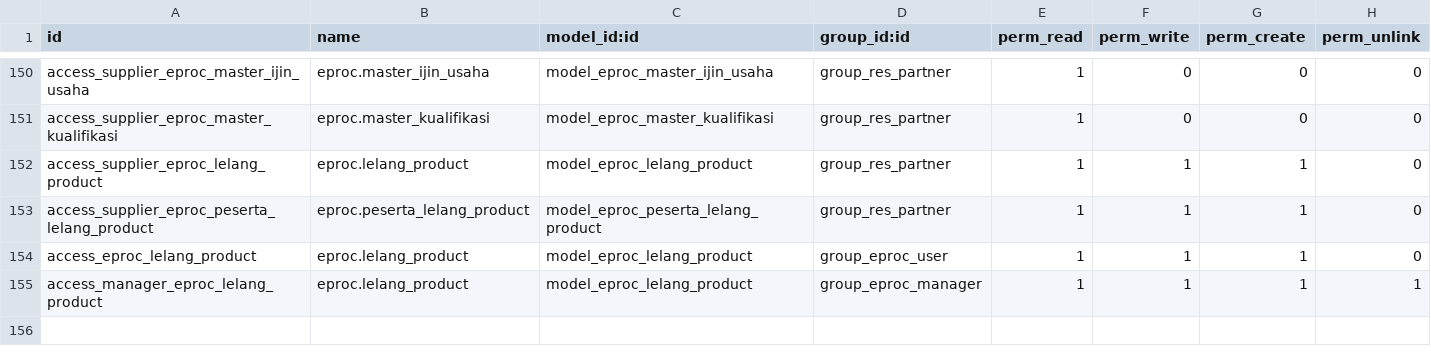
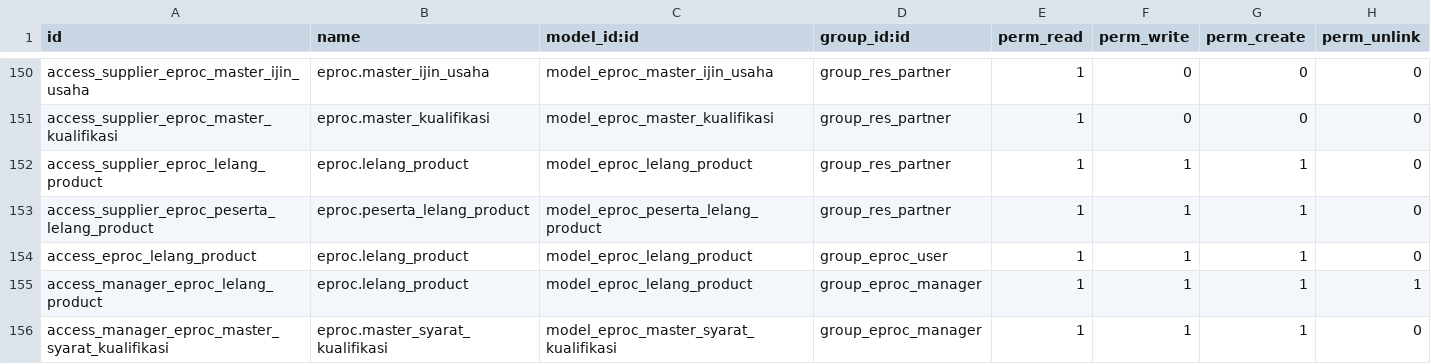
Before and after one commit to akhdaniel/addons, a CSV file: addons/eproc/security/ir.model.access.csv, drawn as a sheet; only a part is shown, gaps mark what is left out; the diff names each change by its address in the sheet, - before the commit and + after, or states it on an @@ line.

```diff
--- a/addons/eproc/security/ir.model.access.csv
+++ b/addons/eproc/security/ir.model.access.csv
+row 156: access_manager_eproc_master_syarat_kualifikasi | eproc.master_syarat_kualifikasi | model_eproc_master_syarat_kualifikasi | group_eproc_manager | 1 | 1 | 1 | 0
```
Also changed, not shown: 6 other files.
